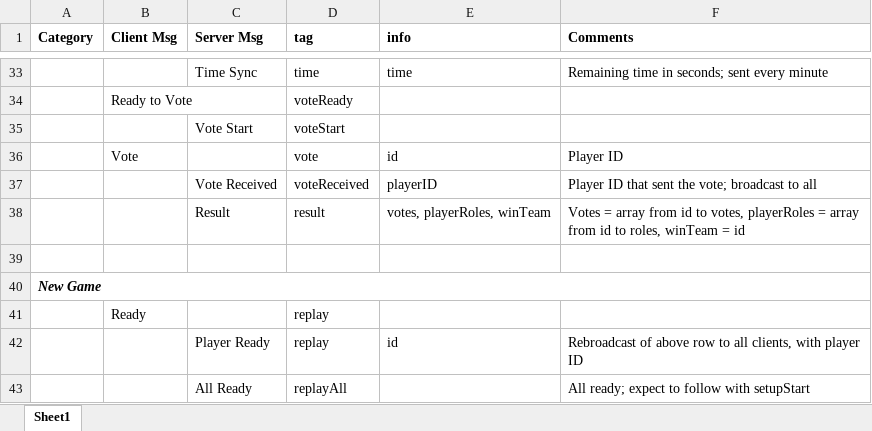
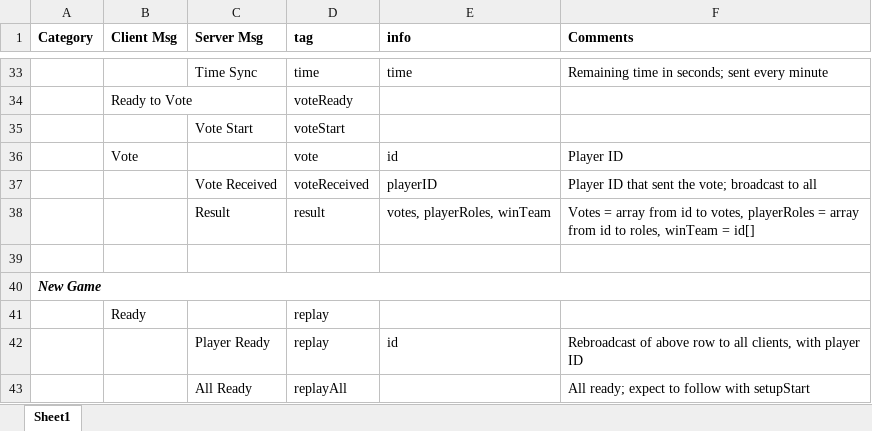
Before and after one commit to mt-xing/onuw, an Excel workbook: Api.xlsx, sheet Sheet1, drawn as a sheet; only a part is shown, gaps mark what is left out; values as stored, in another font and other column widths than the file's, no borders; the diff names each change by its address in the sheet, - before the commit and + after, or states it on an @@ line.

```diff
--- a/Api.xlsx (sheet Sheet1)
+++ b/Api.xlsx (sheet Sheet1)
-F38 (Comments): …winTeam = id
+F38 (Comments): …winTeam = id[]
```
Also changed, not shown: 2 other files.
